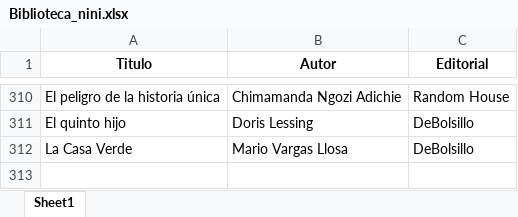
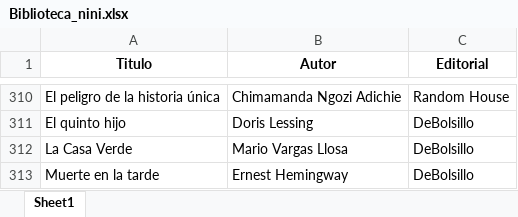
Before and after one commit to SantiagoFerreiraCampos/Biblioteca, an Excel workbook: data/Biblioteca_nini.xlsx, sheet Sheet1, drawn as a sheet; only a part is shown, gaps mark what is left out; values as stored, in another font and other column widths than the file's, no borders; the diff names each change by its address in the sheet, - before the commit and + after, or states it on an @@ line.

Commit message:
Added new book: Muerte en la tarde by Ernest Hemingway in Nini's library

```diff
--- a/data/Biblioteca_nini.xlsx (sheet Sheet1)
+++ b/data/Biblioteca_nini.xlsx (sheet Sheet1)
+row 313: Muerte en la tarde | Ernest Hemingway | DeBolsillo
```
